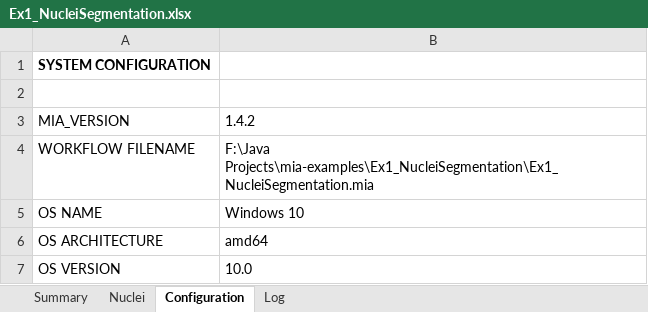
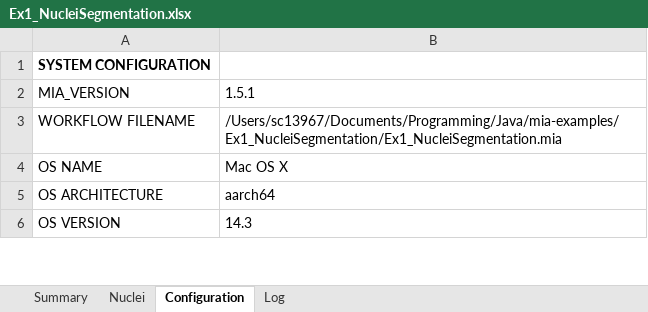
Before and after one commit to mianalysis/mia-examples, an Excel workbook: Ex1_NucleiSegmentation/ExampleResults/Ex1_NucleiSegmentation.xlsx, sheet Configuration, drawn as a sheet; only a part is shown; values as stored, in another font and other column widths than the file's, no borders; removed rows and columns are numbered as before the commit, all else as after; the diff covers the shown part only; the diff names each change by its address in the sheet, - before the commit and + after, or states it on an @@ line.

```diff
--- a/Ex1_NucleiSegmentation/ExampleResults/Ex1_NucleiSegmentation.xlsx (sheet Configuration)
+++ b/Ex1_NucleiSegmentation/ExampleResults/Ex1_NucleiSegmentation.xlsx (sheet Configuration)
-row 2: (empty)
-B2: 1.4.2
+B2: 1.5.1
-B3: F:\Java Projects\mia-examples\Ex1_NucleiSegmentation\Ex1_NucleiSegmentation.mia
+B3: /Users/sc13967/Documents/Programming/Java/mia-examples/Ex1_NucleiSegmentation/Ex1_NucleiSegmentation.mia
-B4: Windows 10
+B4: Mac OS X
-B5: amd64
+B5: aarch64
-B6: 10.0
+B6: 14.3
```
Also changed, not shown: 3 edited cells elsewhere in this sheet, sheet Nuclei, sheet Summary, sheet Log, charts or pictures, Ex2_ObjectTracking/ExampleResults/Ex2_Cell-Image-Library-11813.xlsx, Ex3_Skeletonisation/ExampleResults/Ex3_Skeletonisation.xlsx, 12 other files.
